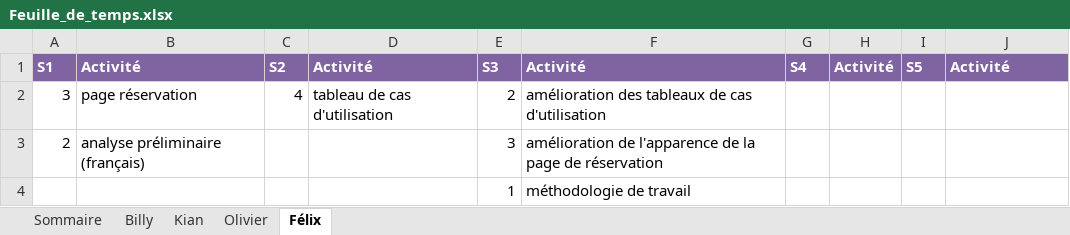
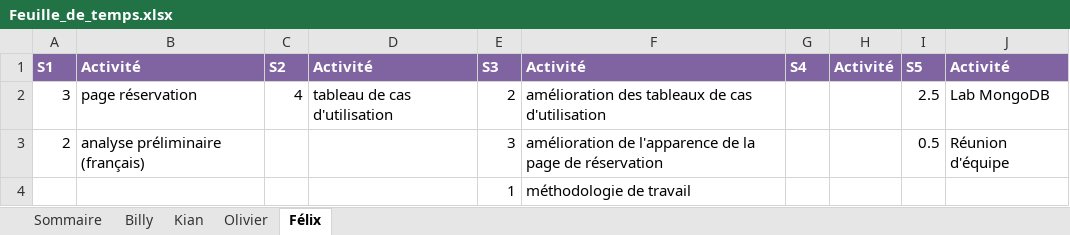
Before and after one commit to Atajin/NovaGo, an Excel workbook: Documents/Documents sprint/Feuille_de_temps.xlsx, sheet Félix, drawn as a sheet; values as stored, in another font and other column widths than the file's, no borders; the diff names each change by its address in the sheet, - before the commit and + after, or states it on an @@ line.

```diff
--- a/Documents/Documents sprint/Feuille_de_temps.xlsx (sheet Félix)
+++ b/Documents/Documents sprint/Feuille_de_temps.xlsx (sheet Félix)
-I2: (empty)
+I2: 2.5
-J2: (empty)
+J2: Lab MongoDB
-I3: (empty)
+I3: 0.5
-J3: (empty)
+J3: Réunion d'équipe
```
Also changed, not shown: sheet Kian, sheet Billy, sheet Olivier.
